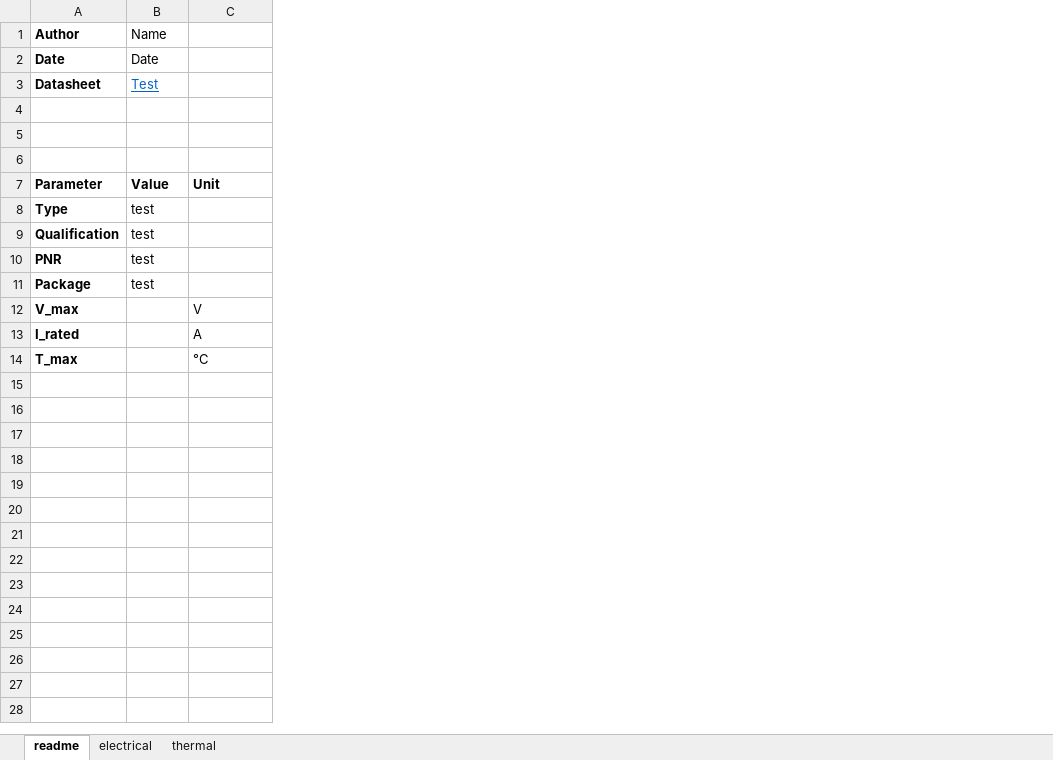
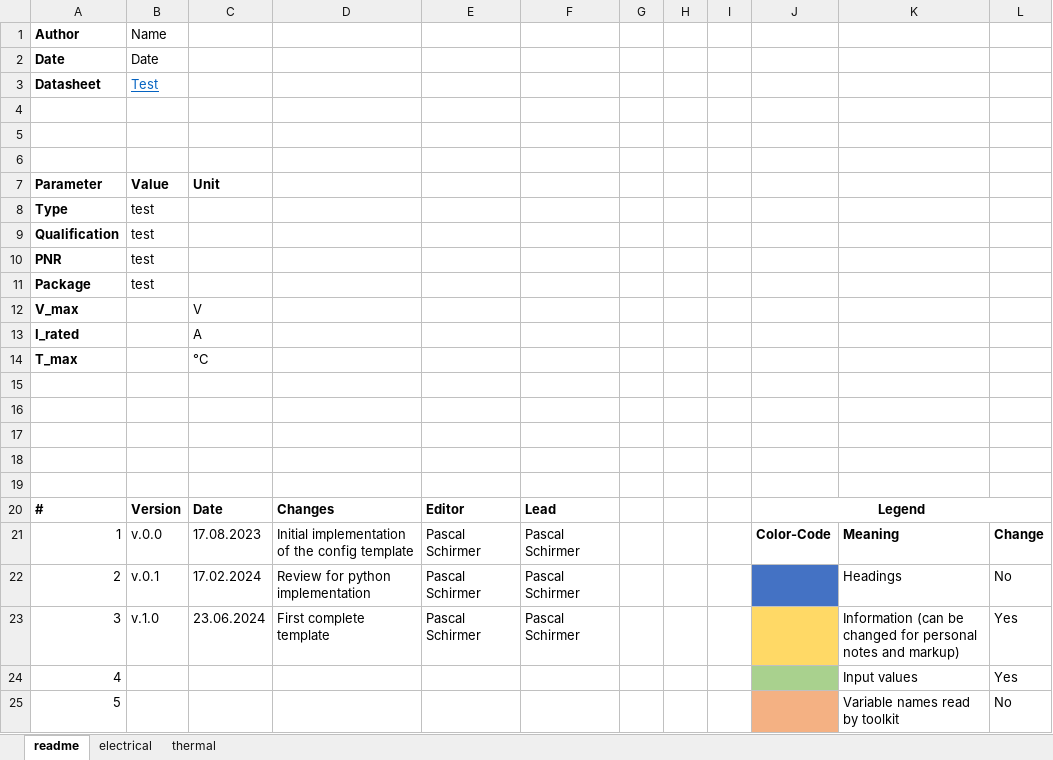
Before and after one commit to pascme05/PyPowerSim, an Excel workbook: para/templateCap.xlsx, sheet readme, drawn as a sheet; values as stored, in another font and other column widths than the file's, no borders; the diff names each change by its address in the sheet, - before the commit and + after, or states it on an @@ line.

Commit message:
Updating Templates

```diff
--- a/para/templateCap.xlsx (sheet readme)
+++ b/para/templateCap.xlsx (sheet readme)
+column D, empty
+column E, empty
+column F, empty
+column G, empty
+column H, empty
+column I, empty
+column J, empty
+column K, empty
+column L, empty
+row 15: (empty)
+row 16: (empty)
+row 17: (empty)
+row 18: (empty)
+row 19: (empty)
+row 20: # | Version | Date | Changes | Editor | Lead |  |  |  | Legend
+row 21: 1 | v.0.0 | 17.08.2023 | Initial implementation of the config template | Pascal Schirmer | Pascal Schirmer |  |  |  | Color-Code | Meaning | Change
+row 22: 2 | v.0.1 | 17.02.2024 | Review for python implementation | Pascal Schirmer | Pascal Schirmer |  |  |  |  | Headings | No
+row 23: 3 | v.1.0 | 23.06.2024 | First complete template | Pascal Schirmer | Pascal Schirmer |  |  |  |  | Information (can be changed for personal notes and markup) | Yes
+row 24: 4 |  |  |  |  |  |  |  |  |  | Input values | Yes
+row 25: 5 |  |  |  |  |  |  |  |  |  | Variable names read by toolkit | No
```
Also changed, not shown: sheet electrical, sheet thermal, para/templateSwi.xlsx, 1 other file.
